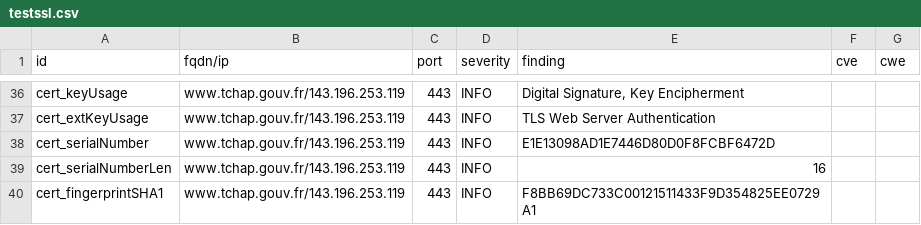
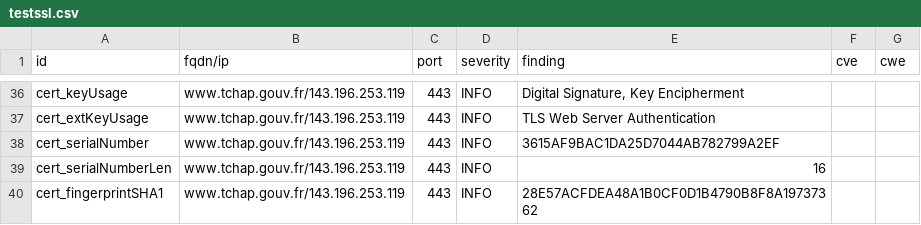
Before and after one commit to tchapgouv/dashlord, a CSV file: results/aHR0cHM6Ly93d3cudGNoYXAuZ291di5mcg==/testssl.csv, drawn as a sheet; only a part is shown, gaps mark what is left out; the diff covers the shown part only.

```diff
--- a/results/aHR0cHM6Ly93d3cudGNoYXAuZ291di5mcg==/testssl.csv
+++ b/results/aHR0cHM6Ly93d3cudGNoYXAuZ291di5mcg==/testssl.csv
@@ -37,4 +37,4 @@
 "cert_extKeyUsage","www.tchap.gouv.fr/143.196.253.119","443","INFO","TLS Web Server Authentication","",""
-"cert_serialNumber","www.tchap.gouv.fr/143.196.253.119","443","INFO","E1E13098AD1E7446D80D0F8FCBF6472D","",""
+"cert_serialNumber","www.tchap.gouv.fr/143.196.253.119","443","INFO","3615AF9BAC1DA25D7044AB782799A2EF","",""
 "cert_serialNumberLen","www.tchap.gouv.fr/143.196.253.119","443","INFO","16","",""
-"cert_fingerprintSHA1","www.tchap.gouv.fr/143.196.253.119","443","INFO","F8BB69DC733C00121511433F9D354825EE0729A1","",""
+"cert_fingerprintSHA1","www.tchap.gouv.fr/143.196.253.119","443","INFO","28E57ACFDEA48A1B0CF0D1B4790B8F8A19737362","",""
```
Also changed, not shown: 6 added rows and 14 edited cells elsewhere in this file, 15 other files.
